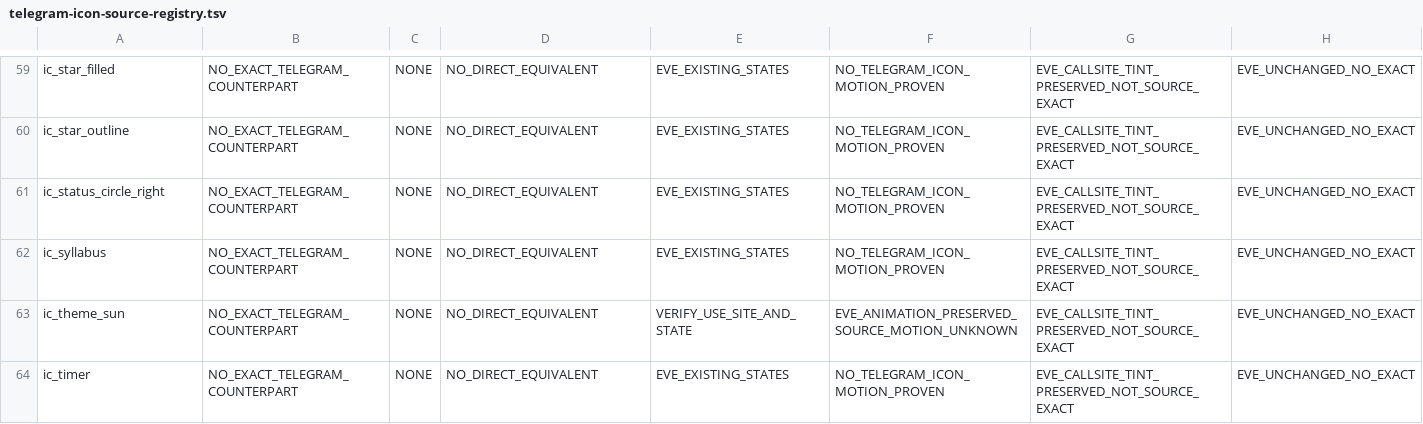
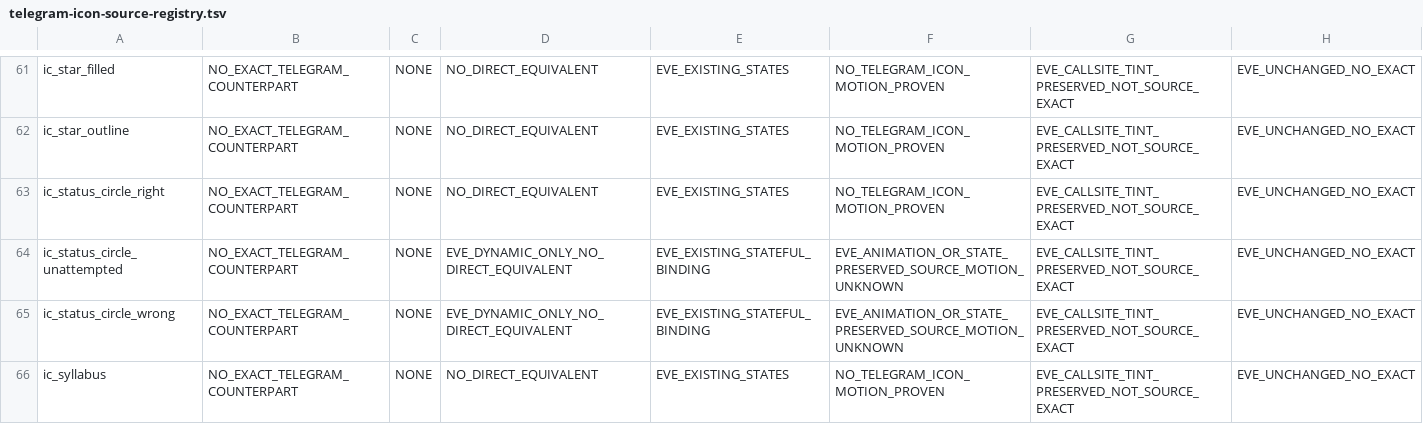
Before and after one commit to vishu762701/eve-mock-test-app, a TSV file: docs/telegram-icon-source-registry.tsv, drawn as a sheet; only a part is shown, gaps mark what is left out; the shorter side is filled out with more unchanged rows; the diff covers the shown part only; the diff names each change by its address in the sheet, - before the commit and + after, or states it on an @@ line.

Commit message:
test(telegram): include Kotlin dynamic-state icons in 71-role source register

```diff
--- a/docs/telegram-icon-source-registry.tsv
+++ b/docs/telegram-icon-source-registry.tsv
+row 64: ic_status_circle_unattempted | NO_EXACT_TELEGRAM_COUNTERPART | NONE | EVE_DYNAMIC_ONLY_NO_DIRECT_EQUIVALENT | EVE_EXISTING_STATEFUL_BINDING | EVE_ANIMATION_OR_STATE_PRESERVED_SOURCE_MOTION_UNKNOWN | EVE_CALLSITE_TINT_PRESERVED_NOT_SOURCE_EXACT | EVE_UNCHANGED_NO_EXACT
+row 65: ic_status_circle_wrong | NO_EXACT_TELEGRAM_COUNTERPART | NONE | EVE_DYNAMIC_ONLY_NO_DIRECT_EQUIVALENT | EVE_EXISTING_STATEFUL_BINDING | EVE_ANIMATION_OR_STATE_PRESERVED_SOURCE_MOTION_UNKNOWN | EVE_CALLSITE_TINT_PRESERVED_NOT_SOURCE_EXACT | EVE_UNCHANGED_NO_EXACT
```
Also changed, not shown: 3 added rows and 1 edited cell elsewhere in this file, 2 other files.
